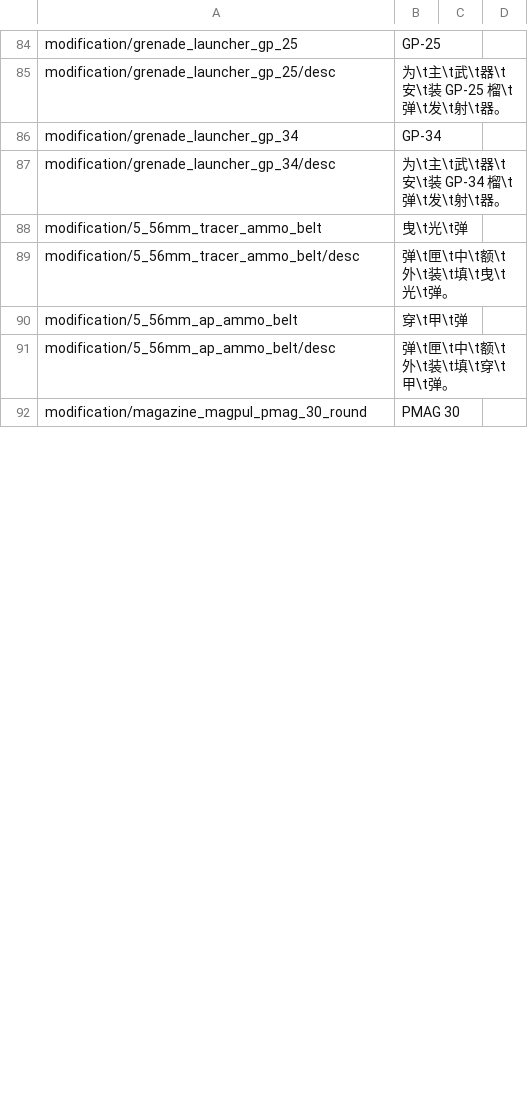
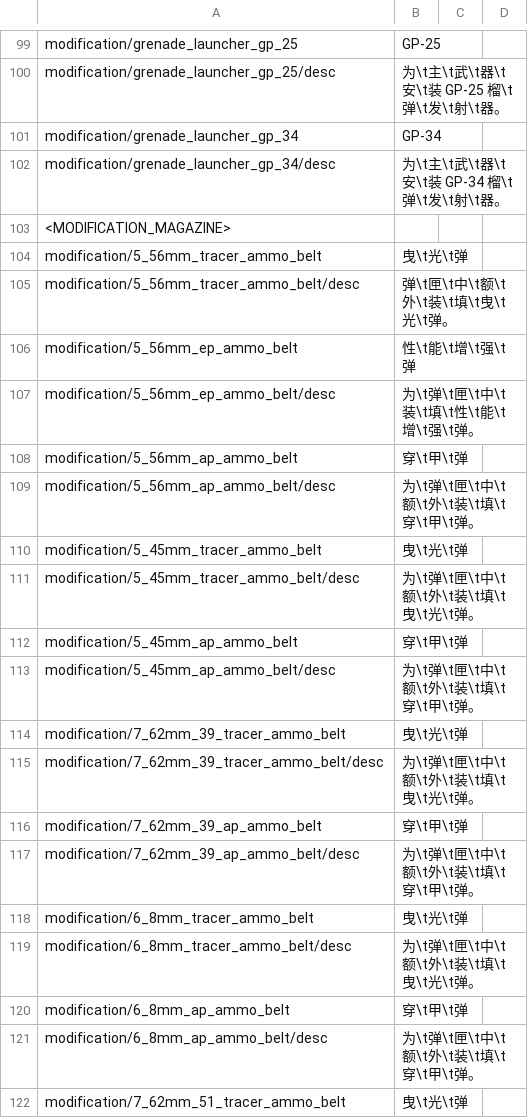
Before and after one commit to 1095368180/warthunder-improved-chinese-localisation, a CSV file: cnmod_infantry_modifications.csv, drawn as a sheet; only a part is shown, gaps mark what is left out; the shorter side is filled out with more unchanged rows; the diff covers the shown part only.

```diff
--- a/cnmod_infantry_modifications.csv
+++ b/cnmod_infantry_modifications.csv
@@ -87,5 +102,21 @@ modification/grenade_launcher_gp_34;GP-34;;
 modification/grenade_launcher_gp_34/desc;为\t主\t武\t器\t安\t装 GP-34 榴\t弹\t发\t射\t器。;;
+<MODIFICATION_MAGAZINE>;;;
 modification/5_56mm_tracer_ammo_belt;曳\t光\t弹;;
 modification/5_56mm_tracer_ammo_belt/desc;弹\t匣\t中\t额\t外\t装\t填\t曳\t光\t弹。;;
+modification/5_56mm_ep_ammo_belt;性\t能\t增\t强\t弹;;
+modification/5_56mm_ep_ammo_belt/desc;为\t弹\t匣\t中\t装\t填\t性\t能\t增\t强\t弹。;;
 modification/5_56mm_ap_ammo_belt;穿\t甲\t弹;;
-modification/5_56mm_ap_ammo_belt/desc;弹\t匣\t中\t额\t外\t装\t填\t穿\t甲\t弹。;;
+modification/5_56mm_ap_ammo_belt/desc;为\t弹\t匣\t中\t额\t外\t装\t填\t穿\t甲\t弹。;;
+modification/5_45mm_tracer_ammo_belt;曳\t光\t弹;;
+modification/5_45mm_tracer_ammo_belt/desc;为\t弹\t匣\t中\t额\t外\t装\t填\t曳\t光\t弹。;;
+modification/5_45mm_ap_ammo_belt;穿\t甲\t弹;;
+modification/5_45mm_ap_ammo_belt/desc;为\t弹\t匣\t中\t额\t外\t装\t填\t穿\t甲\t弹。;;
+modification/7_62mm_39_tracer_ammo_belt;曳\t光\t弹;;
+modification/7_62mm_39_tracer_ammo_belt/desc;为\t弹\t匣\t中\t额\t外\t装\t填\t曳\t光\t弹。;;
+modification/7_62mm_39_ap_ammo_belt;穿\t甲\t弹;;
+modification/7_62mm_39_ap_ammo_belt/desc;为\t弹\t匣\t中\t额\t外\t装\t填\t穿\t甲\t弹。;;
+modification/6_8mm_tracer_ammo_belt;曳\t光\t弹;;
+modification/6_8mm_tracer_ammo_belt/desc;为\t弹\t匣\t中\t额\t外\t装\t填\t曳\t光\t弹。;;
+modification/6_8mm_ap_ammo_belt;穿\t甲\t弹;;
+modification/6_8mm_ap_ammo_belt/desc;为\t弹\t匣\t中\t额\t外\t装\t填\t穿\t甲\t弹。;;
+modification/7_62mm_51_tracer_ammo_belt;曳\t光\t弹;;
```
Also changed, not shown: 45 added rows and 40 edited cells elsewhere in this file, cnmod_countries.csv, cnmod_locations.csv, 7 other files.
